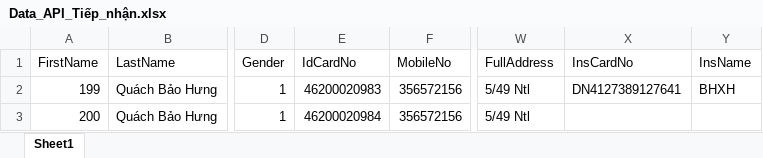
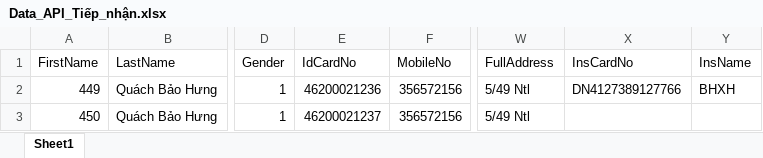
Before and after one commit to Quachbaohung1/REST_API_AUTO_HIS, an Excel workbook: DataTest/Data_API_Tiếp_nhận.xlsx, sheet Sheet1, drawn as a sheet; only a part is shown, gaps mark what is left out; values as stored, in another font and other column widths than the file's, no borders; the diff names each change by its address in the sheet, - before the commit and + after, or states it on an @@ line.

```diff
--- a/DataTest/Data_API_Tiếp_nhận.xlsx (sheet Sheet1)
+++ b/DataTest/Data_API_Tiếp_nhận.xlsx (sheet Sheet1)
-A2 (FirstName): 199
+A2 (FirstName): 449
-E2 (IdCardNo): 46200020983
+E2 (IdCardNo): 46200021236
-X2 (InsCardNo): DN4127389127641
+X2 (InsCardNo): DN4127389127766
-A3 (FirstName): 200
+A3 (FirstName): 450
-E3 (IdCardNo): 46200020984
+E3 (IdCardNo): 46200021237
```
Also changed, not shown: 3 other files.
